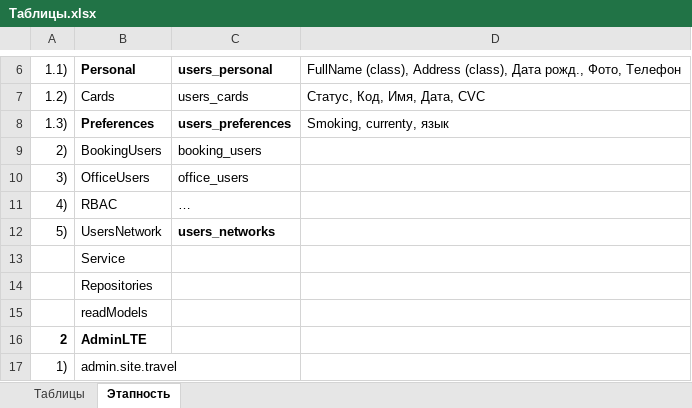
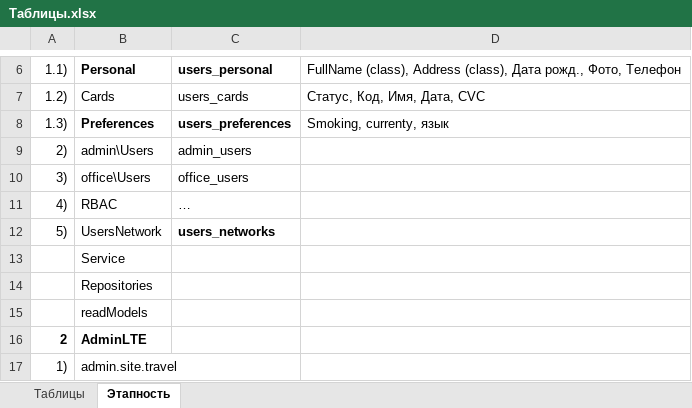
Before and after one commit to Roman-Moiseenko/travel, an Excel workbook: docs/Таблицы.xlsx, sheet Этапность, drawn as a sheet; only a part is shown, gaps mark what is left out; values as stored, in another font and other column widths than the file's, no borders; the diff names each change by its address in the sheet, - before the commit and + after, or states it on an @@ line.

Commit message:
2. Admin Cabinet, begin

```diff
--- a/docs/Таблицы.xlsx (sheet Этапность)
+++ b/docs/Таблицы.xlsx (sheet Этапность)
-B9: BookingUsers
+B9: admin\Users
-C9: booking_users
+C9: admin_users
-B10: OfficeUsers
+B10: office\Users
```
Also changed, not shown: sheet Таблицы, 33 other files.
